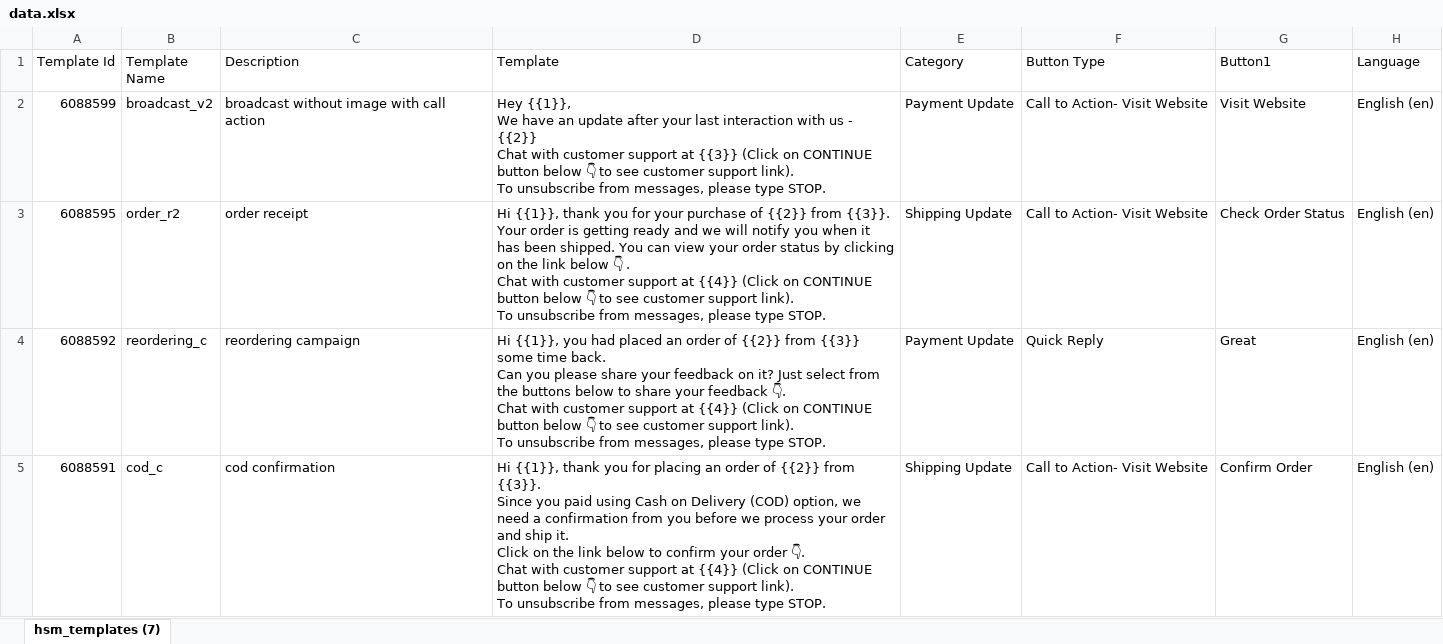
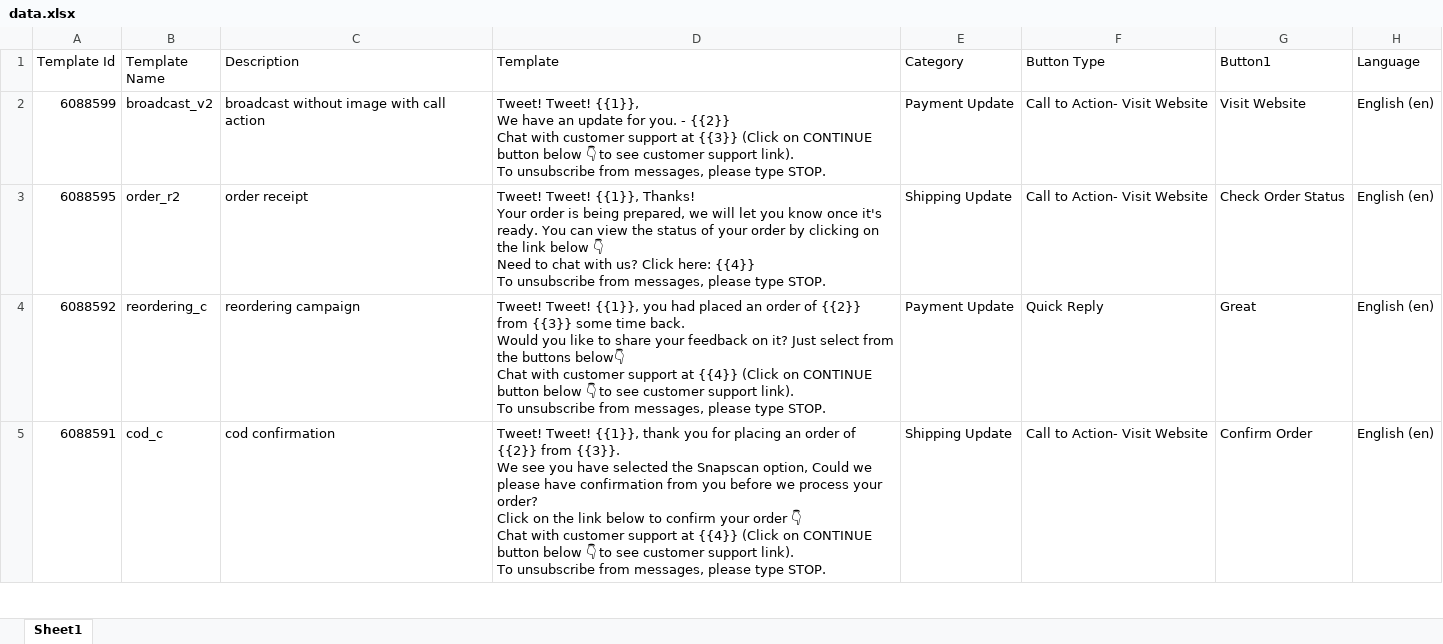
Before and after one commit to BiteSpeed-Dev/gupshupTemplateApprover-, an Excel workbook: data.xlsx, sheet Sheet1, drawn as a sheet; only a part is shown; values as stored, in another font and other column widths than the file's, no cell formats; charts and pictures not drawn; ↵ is a line break in a cell; the diff covers the shown part only; the diff names each change by its address in the sheet, - before the commit and + after, or states it on an @@ line.

```diff
--- a/data.xlsx (sheet Sheet1)
+++ b/data.xlsx (sheet Sheet1)
-sheet tab: hsm_templates (7)
+sheet tab: Sheet1
-D2 (Template): Hey {{1}}, ↵ We have an update after your last interaction with us - {{2}}…
+D2 (Template): Tweet! Tweet! {{1}}, ↵ We have an update for you. - {{2}}…
-D3 (Template): Hi {{1}}, thank you for your purchase of {{2}} from {{3}}. ↵ Your order is getting ready and we will notify you when it has been shipped. You can view your order status by clicking on the link below 👇 . ↵ Chat with customer support at {{4}} (Click on CONTINUE button below 👇 to see customer support link). ↵ To unsubscribe…
+D3 (Template): Tweet! Tweet! {{1}}, Thanks! ↵ Your order is being prepared, we will let you know once it's ready. You can view the status of your order by clicking on the link below 👇 ↵ Need to chat with us? Click here: {{4}} ↵ To unsubscribe…
-D4 (Template): Hi {{1}}, you had placed an order of {{2}} from {{3}} some time back. ↵ Can you please share your feedback on it? Just select from the buttons below to share your feedback 👇. ↵ Chat with…
+D4 (Template): Tweet! Tweet! {{1}}, you had placed an order of {{2}} from {{3}} some time back. ↵ Would you like to share your feedback on it? Just select from the buttons below👇 ↵ Chat with…
-D5 (Template): Hi {{1}}, thank you for placing an order of {{2}} from {{3}}. ↵ Since you paid using Cash on Delivery (COD) option, we need a confirmation from you before we process your order and ship it. ↵ Click on the link below to confirm your order 👇. ↵ Chat with…
+D5 (Template): Tweet! Tweet! {{1}}, thank you for placing an order of {{2}} from {{3}}. ↵ We see you have selected the Snapscan option, Could we please have confirmation from you before we process your order? ↵ Click on the link below to confirm your order 👇 ↵ Chat with…
```
Also changed, not shown: 12 edited cells elsewhere in this sheet, cell formats, charts or pictures, 2 other files.
